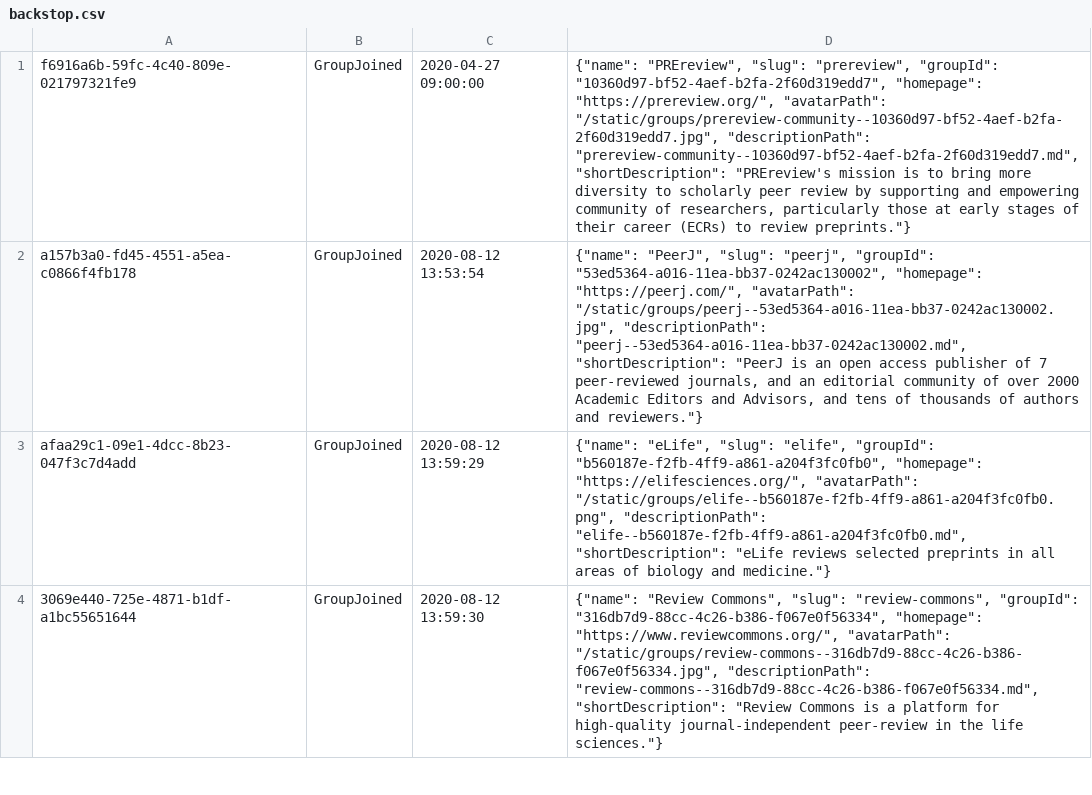
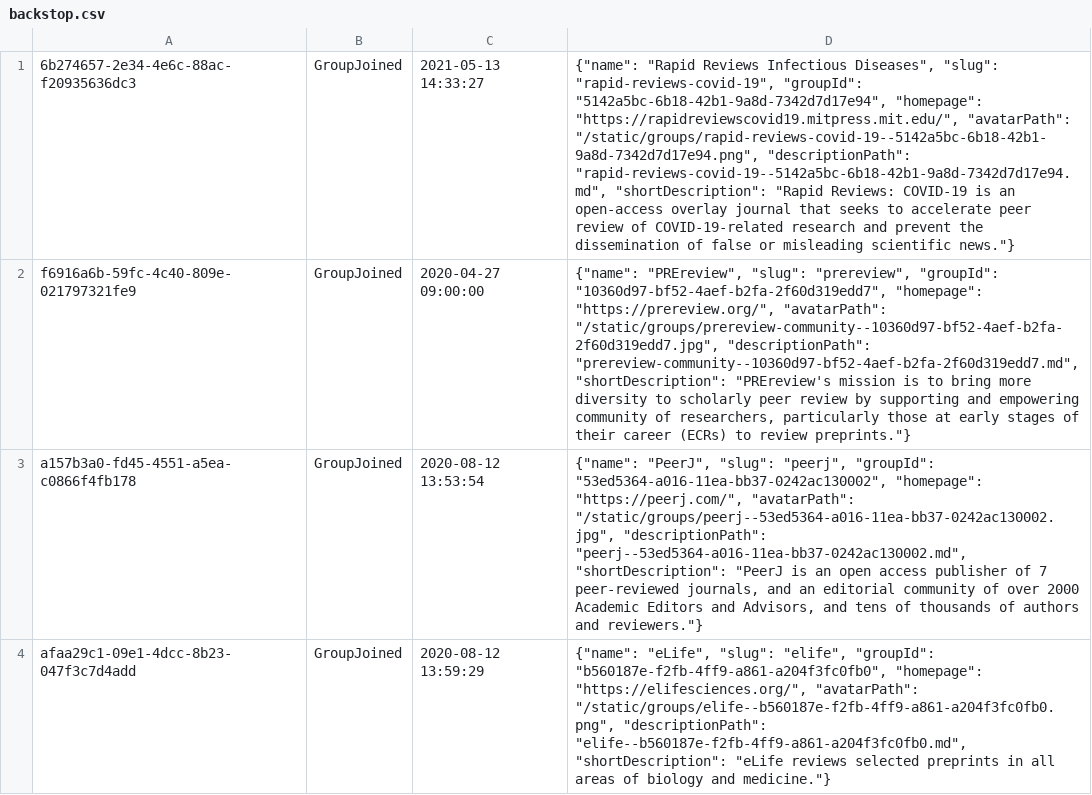
Before and after one commit to sciety/sciety, a CSV file: data/backstop.csv, drawn as a sheet; only a part is shown; the shorter side is filled out with more unchanged rows; the diff names each change by its address in the sheet, - before the commit and + after, or states it on an @@ line.

Commit message:
Use view model instead of the hardcoded data #2311

```diff
--- a/data/backstop.csv
+++ b/data/backstop.csv
+row 1: 6b274657-2e34-4e6c-88ac-f20935636dc3 | GroupJoined | 2021-05-13 14:33:27 | {"name": "Rapid Reviews Infectious Diseases", "slug": "rapid-reviews-covid-19", "groupId": "5142a5bc-6b18-42b1-9a8d-7342d7d17e94", "homepage": "https://rapidreviewscovid19.mitpress.mit.edu/", "avatarPath": "/static/groups/rapid-reviews-covid-19--5142a5bc-6b18-42b1-9a8d-7342d7d17e94.png", "descriptionPath": "rapid-reviews-covid-19--5142a5bc-6b18-42b1-9a8d-7342d7d17e94.md", "shortDescription": "Rapid Reviews: COVID-19 is an open-access overlay journal that seeks to accelerate peer review of COVID-19-related research and prevent the dissemination of false or misleading scientific news."}
```
Also changed, not shown: 7 other files.
